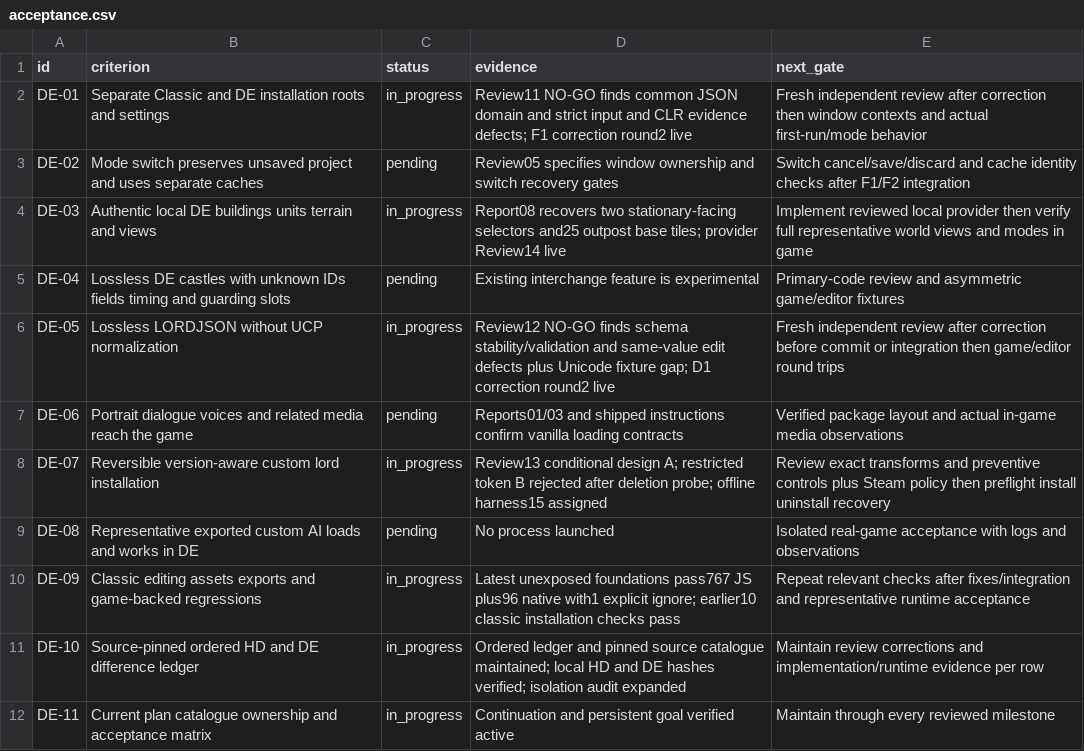
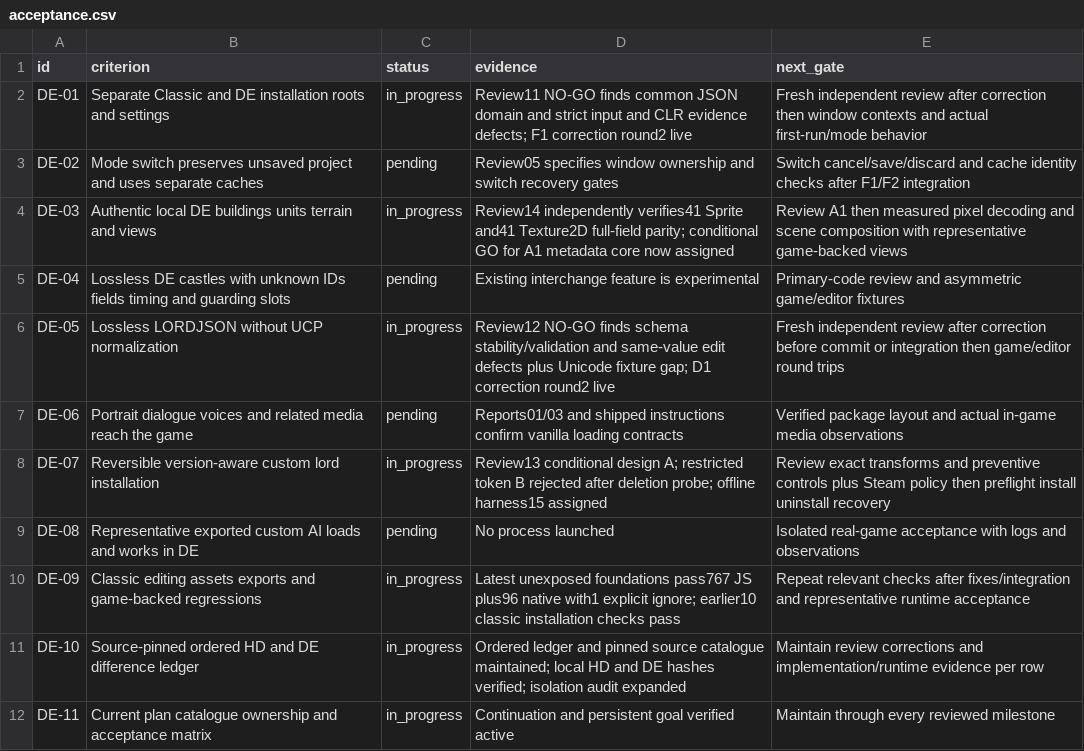
Before and after one commit to Krarilotus/AI-Toolkit, a CSV file: docs/de-mode/acceptance.csv, drawn as a sheet.

```diff
--- a/docs/de-mode/acceptance.csv
+++ b/docs/de-mode/acceptance.csv
@@ -3,3 +3,3 @@ DE-01,Separate Classic and DE installation roots and settings,in_progress,Review
 DE-02,Mode switch preserves unsaved project and uses separate caches,pending,Review05 specifies window ownership and switch recovery gates,Switch cancel/save/discard and cache identity checks after F1/F2 integration
-DE-03,Authentic local DE buildings units terrain and views,in_progress,Report08 recovers two stationary-facing selectors and25 outpost base tiles; provider Review14 live,Implement reviewed local provider then verify full representative world views and modes in game
+DE-03,Authentic local DE buildings units terrain and views,in_progress,Review14 independently verifies41 Sprite and41 Texture2D full-field parity; conditional GO for A1 metadata core now assigned,Review A1 then measured pixel decoding and scene composition with representative game-backed views
 DE-04,Lossless DE castles with unknown IDs fields timing and guarding slots,pending,Existing interchange feature is experimental,Primary-code review and asymmetric game/editor fixtures
```
Also changed, not shown: docs/de-mode/differences.csv, 5 other files.
